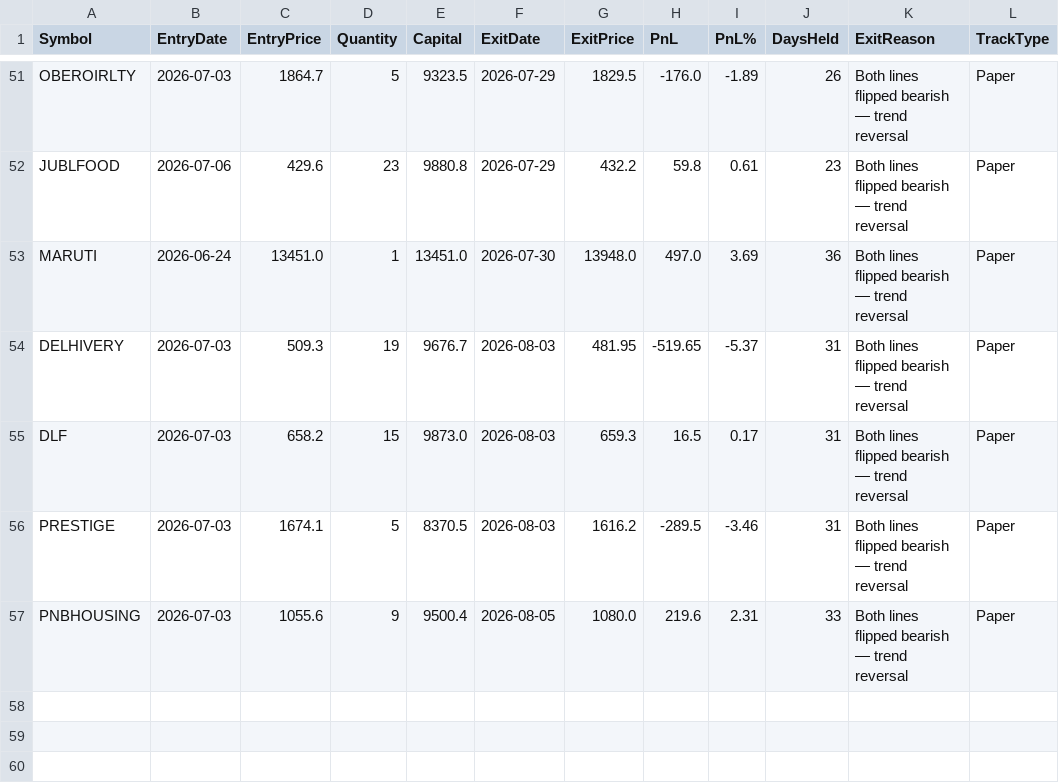
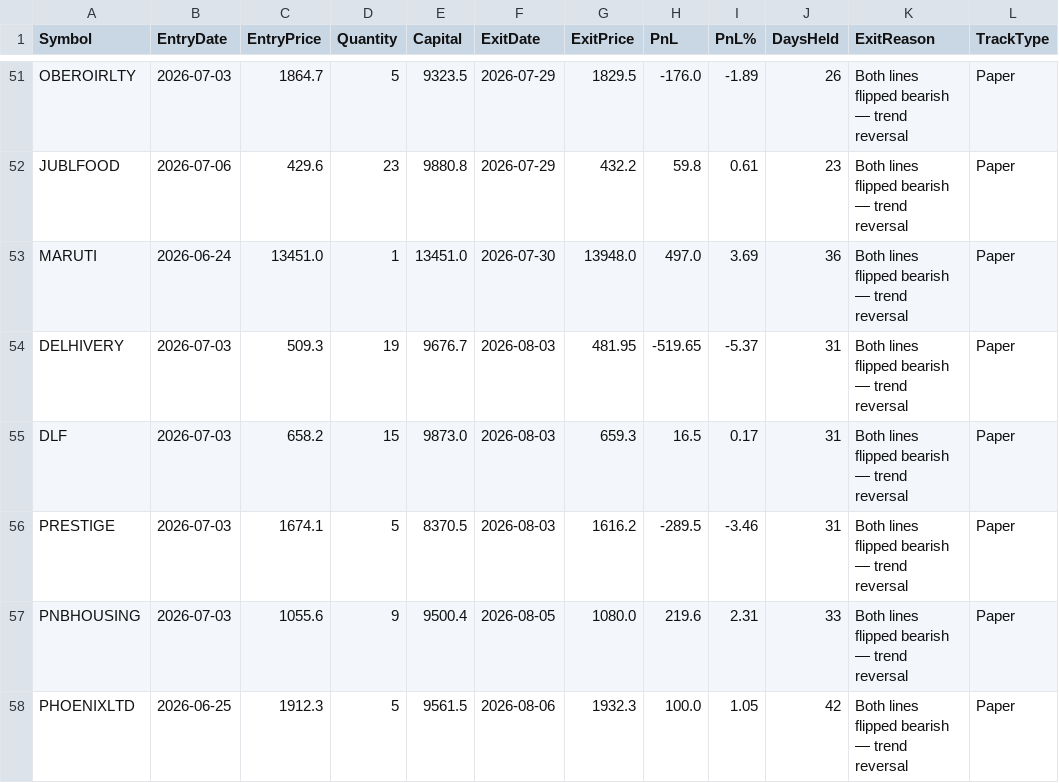
Before and after one commit to finnyrajmann/nse-fno-trend, a CSV file: data/fno_trade_log.csv, drawn as a sheet; only a part is shown, gaps mark what is left out; the diff names each change by its address in the sheet, - before the commit and + after, or states it on an @@ line.

Commit message:
Auto-update — 2026-08-06

```diff
--- a/data/fno_trade_log.csv
+++ b/data/fno_trade_log.csv
+row 58: PHOENIXLTD | 2026-06-25 | 1912.3 | 5 | 9561.5 | 2026-08-06 | 1932.3 | 100.0 | 1.05 | 42 | Both lines flipped bearish — trend reversal | Paper
```
